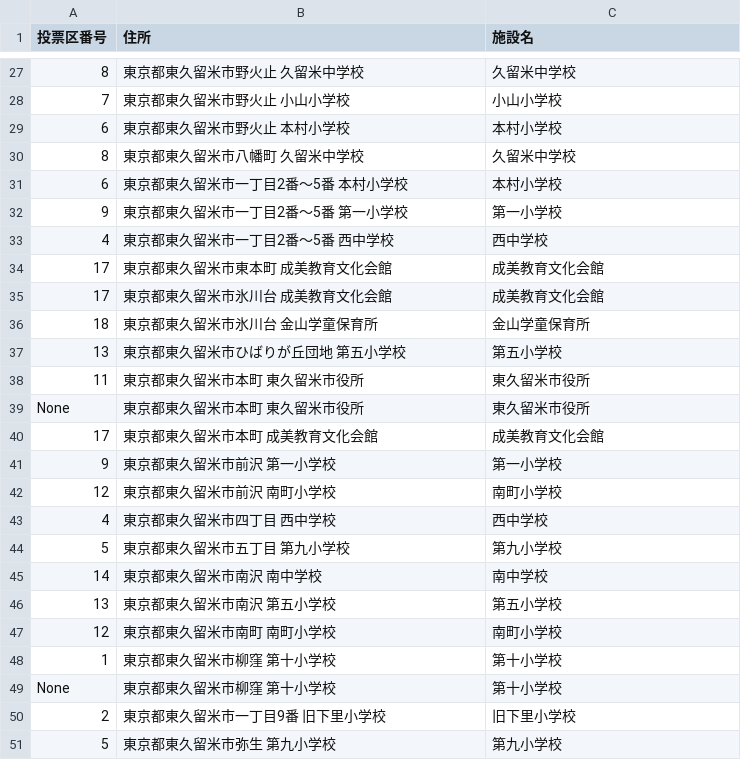
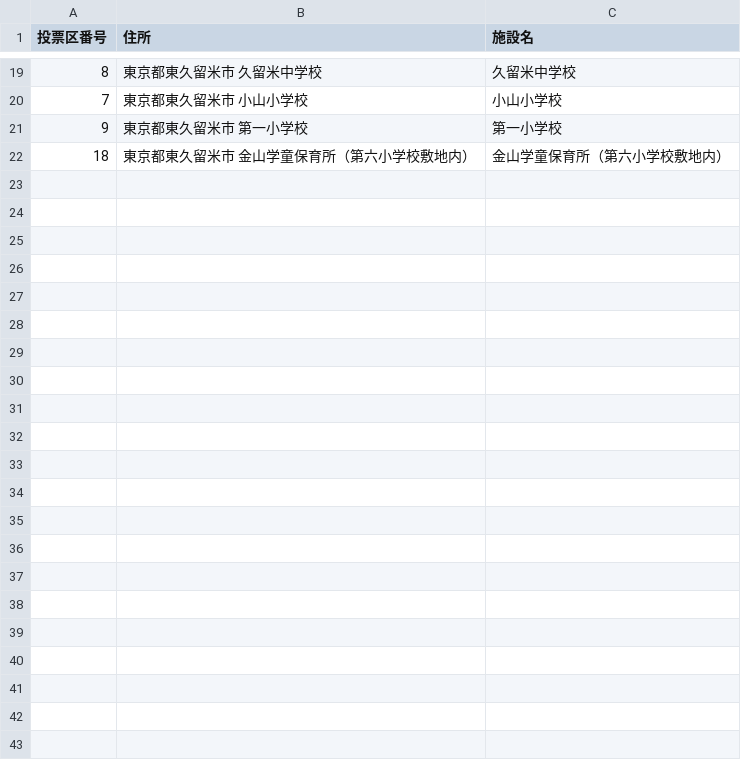
Before and after one commit to muzudho/election-helper, a CSV file: 2024_tokyo/vote_on_the_day/higashikurume/output_data.csv, drawn as a sheet; only a part is shown, gaps mark what is left out; the diff covers the shown part only.

```diff
--- a/2024_tokyo/vote_on_the_day/higashikurume/output_data.csv
+++ b/2024_tokyo/vote_on_the_day/higashikurume/output_data.csv
@@ -27,25 +19,4 @@
-8, 東京都東久留米市野火止 久留米中学校, 久留米中学校
-7, 東京都東久留米市野火止 小山小学校, 小山小学校
-6, 東京都東久留米市野火止 本村小学校, 本村小学校
-8, 東京都東久留米市八幡町 久留米中学校, 久留米中学校
-6, 東京都東久留米市一丁目2番～5番 本村小学校, 本村小学校
-9, 東京都東久留米市一丁目2番～5番 第一小学校, 第一小学校
-4, 東京都東久留米市一丁目2番～5番 西中学校, 西中学校
-17, 東京都東久留米市東本町 成美教育文化会館, 成美教育文化会館
-17, 東京都東久留米市氷川台 成美教育文化会館, 成美教育文化会館
-18, 東京都東久留米市氷川台 金山学童保育所, 金山学童保育所
-13, 東京都東久留米市ひばりが丘団地 第五小学校, 第五小学校
-11, 東京都東久留米市本町 東久留米市役所, 東久留米市役所
-None, 東京都東久留米市本町 東久留米市役所, 東久留米市役所
-17, 東京都東久留米市本町 成美教育文化会館, 成美教育文化会館
-9, 東京都東久留米市前沢 第一小学校, 第一小学校
-12, 東京都東久留米市前沢 南町小学校, 南町小学校
-4, 東京都東久留米市四丁目 西中学校, 西中学校
-5, 東京都東久留米市五丁目 第九小学校, 第九小学校
-14, 東京都東久留米市南沢 南中学校, 南中学校
-13, 東京都東久留米市南沢 第五小学校, 第五小学校
-12, 東京都東久留米市南町 南町小学校, 南町小学校
-1, 東京都東久留米市柳窪 第十小学校, 第十小学校
-None, 東京都東久留米市柳窪 第十小学校, 第十小学校
-2, 東京都東久留米市一丁目9番 旧下里小学校, 旧下里小学校
-5, 東京都東久留米市弥生 第九小学校, 第九小学校
+8, 東京都東久留米市 久留米中学校, 久留米中学校
+7, 東京都東久留米市 小山小学校, 小山小学校
+9, 東京都東久留米市 第一小学校, 第一小学校
+18, 東京都東久留米市 金山学童保育所（第六小学校敷地内）, 金山学童保育所（第六小学校敷地内）
```
Also changed, not shown: 11 added rows, 19 removed rows and 7 edited cells elsewhere in this file, 1 other file.
